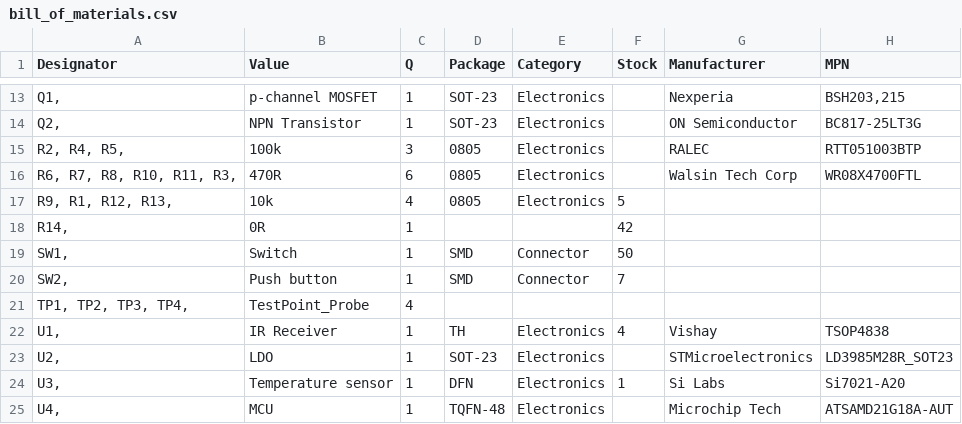
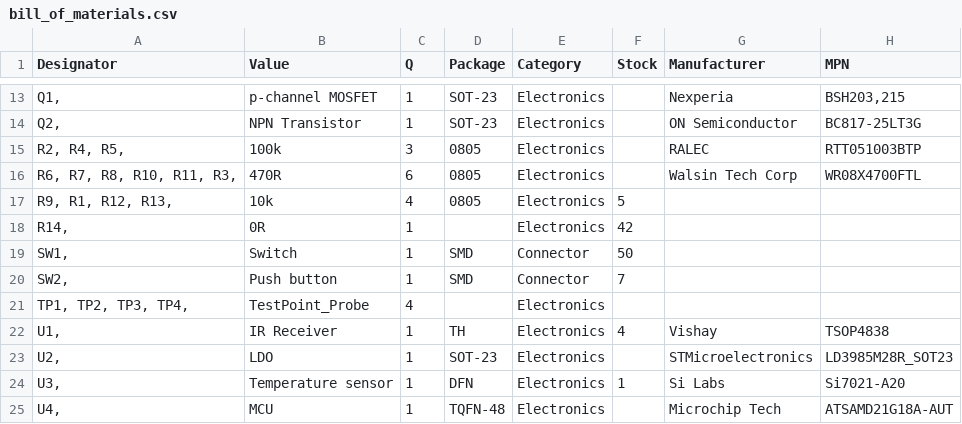
Before and after one commit to hutscape/pine, a CSV file: _data/bill_of_materials.csv, drawn as a sheet; only a part is shown, gaps mark what is left out; the diff names each change by its address in the sheet, - before the commit and + after, or states it on an @@ line.

Commit message:
docs: update BOM with category

```diff
--- a/_data/bill_of_materials.csv
+++ b/_data/bill_of_materials.csv
-E18 (Category): (empty)
+E18 (Category): Electronics
-E21 (Category): (empty)
+E21 (Category): Electronics
```
Also changed, not shown: 3 other files.
